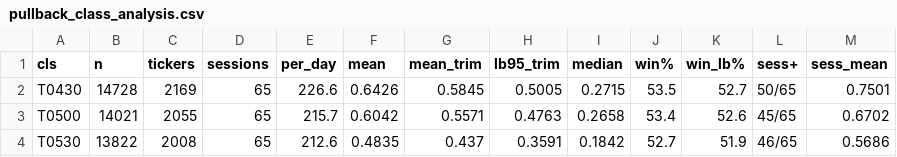
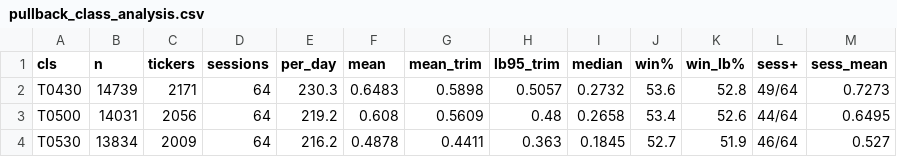
Before and after one commit to bohdan6992/OriON-stats, a CSV file: signals/pullback/pullback_class_analysis.csv, drawn as a sheet.

```diff
--- a/signals/pullback/pullback_class_analysis.csv
+++ b/signals/pullback/pullback_class_analysis.csv
@@ -1,4 +1,4 @@
 cls,n,tickers,sessions,per_day,mean,mean_trim,lb95_trim,median,win%,win_lb%,sess+,sess_mean
-T0430,14728,2169,65,226.6,0.6426,0.5845,0.5005,0.2715,53.5,52.7,50/65,0.7501
-T0500,14021,2055,65,215.7,0.6042,0.5571,0.4763,0.2658,53.4,52.6,45/65,0.6702
-T0530,13822,2008,65,212.6,0.4835,0.437,0.3591,0.1842,52.7,51.9,46/65,0.5686
+T0430,14739,2171,64,230.3,0.6483,0.5898,0.5057,0.2732,53.6,52.8,49/64,0.7273
+T0500,14031,2056,64,219.2,0.608,0.5609,0.48,0.2658,53.4,52.6,44/64,0.6495
+T0530,13834,2009,64,216.2,0.4878,0.4411,0.363,0.1845,52.7,51.9,46/64,0.527
```
Also changed, not shown: signals/pullback/pullback_alpha.csv, signals/pullback/pullback_lambda.csv, 53 other files.
